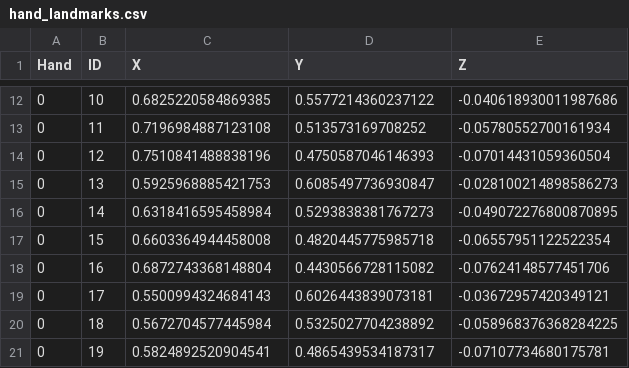
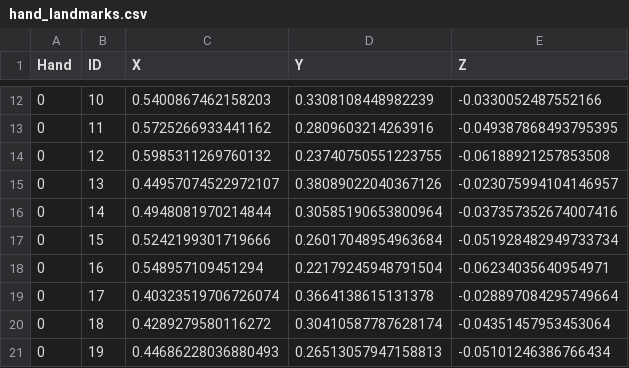
Before and after one commit to KonlawatPach/hand-pose-recognize, a CSV file: hand_landmarks.csv, drawn as a sheet; only a part is shown, gaps mark what is left out; the diff covers the shown part only.

```diff
--- a/hand_landmarks.csv
+++ b/hand_landmarks.csv
@@ -12,10 +12,10 @@ Hand,ID,X,Y,Z
-0,10,0.6825220584869385,0.5577214360237122,-0.040618930011987686
-0,11,0.7196984887123108,0.513573169708252,-0.05780552700161934
-0,12,0.7510841488838196,0.4750587046146393,-0.07014431059360504
-0,13,0.5925968885421753,0.6085497736930847,-0.028100214898586273
-0,14,0.6318416595458984,0.5293838381767273,-0.049072276800870895
-0,15,0.6603364944458008,0.4820445775985718,-0.06557951122522354
-0,16,0.6872743368148804,0.4430566728115082,-0.07624148577451706
-0,17,0.5500994324684143,0.6026443839073181,-0.03672957420349121
-0,18,0.5672704577445984,0.5325027704238892,-0.058968376368284225
-0,19,0.5824892520904541,0.4865439534187317,-0.07107734680175781
+0,10,0.5400867462158203,0.3308108448982239,-0.0330052487552166
+0,11,0.5725266933441162,0.2809603214263916,-0.049387868493795395
+0,12,0.5985311269760132,0.23740750551223755,-0.06188921257853508
+0,13,0.44957074522972107,0.38089022040367126,-0.023075994104146957
+0,14,0.4948081970214844,0.30585190653800964,-0.037357352674007416
+0,15,0.5242199301719666,0.26017048954963684,-0.051928482949733734
+0,16,0.548957109451294,0.22179245948791504,-0.06234035640954971
+0,17,0.40323519706726074,0.3664138615131378,-0.028897084295749664
+0,18,0.4289279580116272,0.30410587787628174,-0.04351457953453064
+0,19,0.44686228036880493,0.26513057947158813,-0.05101246386766434
```
Also changed, not shown: 33 edited cells elsewhere in this file, 4 other files.
